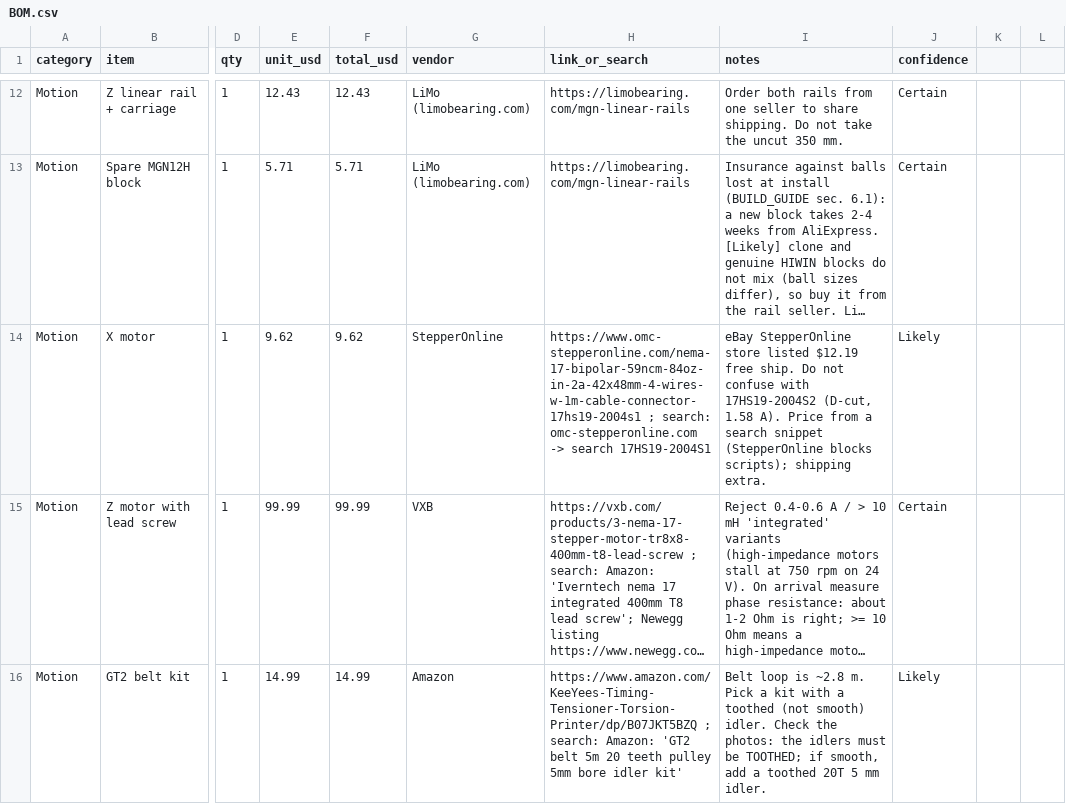
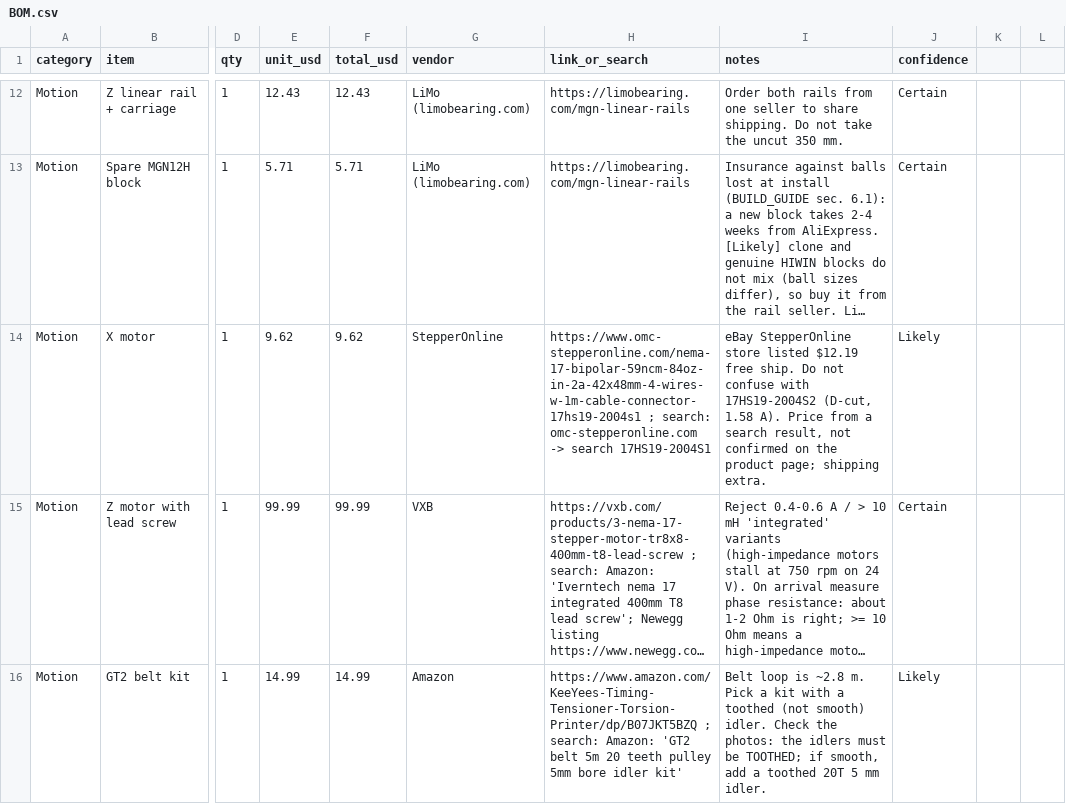
Before and after one commit to Icevyy14/codex, a CSV file: psa-slab-scanner/docs/BOM.csv, drawn as a sheet; only a part is shown, gaps mark what is left out; long unchanged cells end in …; the diff covers the shown part only; the diff names each change by its address in the sheet, - before the commit and + after, or states it on an @@ line.

```diff
--- a/psa-slab-scanner/docs/BOM.csv
+++ b/psa-slab-scanner/docs/BOM.csv
-I14 (notes): …a search snippet (StepperOnline blocks scripts); shipping extra.
+I14 (notes): …a search result, not confirmed on the product page; shipping extra.
```
Also changed, not shown: 1 edited cell elsewhere in this file, 18 other files.
